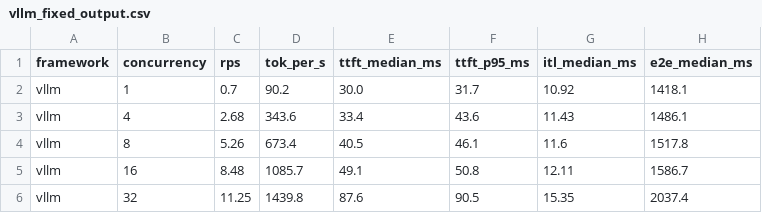
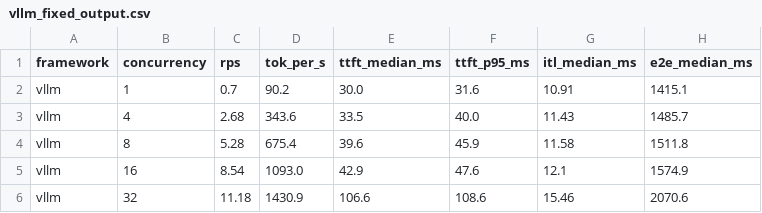
Before and after one commit to youguoda/vllm_learn, a CSV file: bench_results/vllm_fixed_output.csv, drawn as a sheet.

```diff
--- a/bench_results/vllm_fixed_output.csv
+++ b/bench_results/vllm_fixed_output.csv
@@ -1,6 +1,6 @@
 framework,concurrency,rps,tok_per_s,ttft_median_ms,ttft_p95_ms,itl_median_ms,e2e_median_ms
-vllm,1,0.7,90.2,30.0,31.7,10.92,1418.1
-vllm,4,2.68,343.6,33.4,43.6,11.43,1486.1
-vllm,8,5.26,673.4,40.5,46.1,11.6,1517.8
-vllm,16,8.48,1085.7,49.1,50.8,12.11,1586.7
-vllm,32,11.25,1439.8,87.6,90.5,15.35,2037.4
+vllm,1,0.7,90.2,30.0,31.6,10.91,1415.1
+vllm,4,2.68,343.6,33.5,40.0,11.43,1485.7
+vllm,8,5.28,675.4,39.6,45.9,11.58,1511.8
+vllm,16,8.54,1093.0,42.9,47.6,12.1,1574.9
+vllm,32,11.18,1430.9,106.6,108.6,15.46,2070.6
```
Also changed, not shown: 6 other files.
